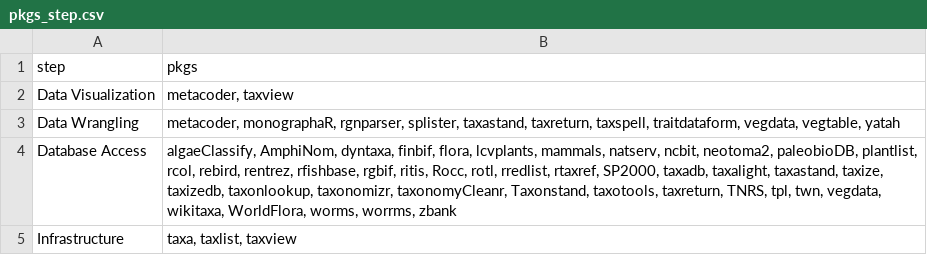
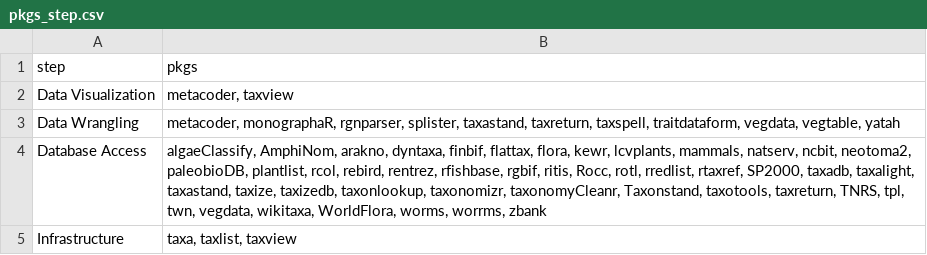
Before and after one commit to Rekyt/taxo_harmonization, a CSV file: data/data_cleaned/pkgs_step.csv, drawn as a sheet.

Commit message:
Bump data generation from new input data

```diff
--- a/data/data_cleaned/pkgs_step.csv
+++ b/data/data_cleaned/pkgs_step.csv
@@ -3,3 +3,3 @@ Data Visualization,"metacoder, taxview"
 Data Wrangling,"metacoder, monographaR, rgnparser, splister, taxastand, taxreturn, taxspell, traitdataform, vegdata, vegtable, yatah"
-Database Access,"algaeClassify, AmphiNom, dyntaxa, finbif, flora, lcvplants, mammals, natserv, ncbit, neotoma2, paleobioDB, plantlist, rcol, rebird, rentrez, rfishbase, rgbif, ritis, Rocc, rotl, rredlist, rtaxref, SP2000, taxadb, taxalight, taxastand, taxize, taxizedb, taxonlookup, taxonomizr, taxonomyCleanr, Taxonstand, taxotools, taxreturn, TNRS, tpl, twn, vegdata, wikitaxa, WorldFlora, worms, worrms, zbank"
+Database Access,"algaeClassify, AmphiNom, arakno, dyntaxa, finbif, flattax, flora, kewr, lcvplants, mammals, natserv, ncbit, neotoma2, paleobioDB, plantlist, rcol, rebird, rentrez, rfishbase, rgbif, ritis, Rocc, rotl, rredlist, rtaxref, SP2000, taxadb, taxalight, taxastand, taxize, taxizedb, taxonlookup, taxonomizr, taxonomyCleanr, Taxonstand, taxotools, taxreturn, TNRS, tpl, twn, vegdata, wikitaxa, WorldFlora, worms, worrms, zbank"
 Infrastructure,"taxa, taxlist, taxview"
```
Also changed, not shown: 5 other files.
